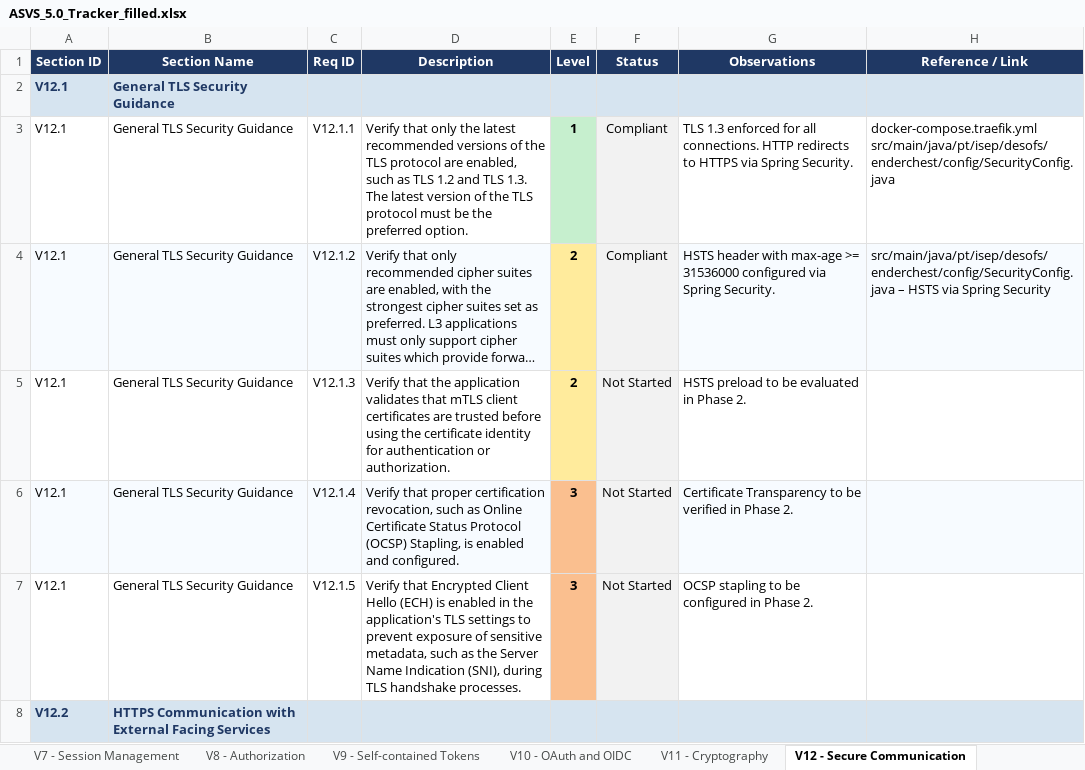
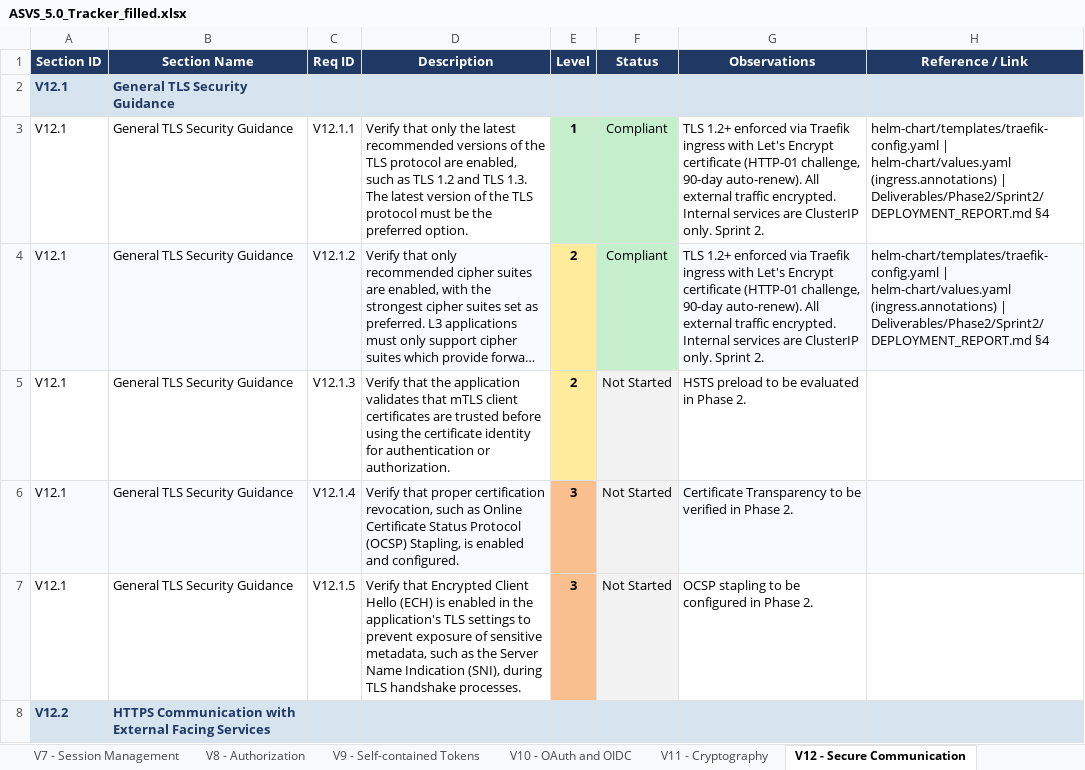
Before and after one commit to mei-desofs/desofs2026-wed_nap_3, an Excel workbook: Deliverables/Phase2/ASVS_5.0_Tracker_filled.xlsx, sheet V12 - Secure Communication, drawn as a sheet; only a part is shown; long unchanged cells end in …; values as stored, in another font and other column widths than the file's, no borders; conditional formats not drawn; ↵ is a line break in a cell; the diff names each change by its address in the sheet, - before the commit and + after, or states it on an @@ line.

Commit message:
docs: update ASVS 5.0 tracker for Sprint 2

```diff
--- a/Deliverables/Phase2/ASVS_5.0_Tracker_filled.xlsx (sheet V12 - Secure Communication)
+++ b/Deliverables/Phase2/ASVS_5.0_Tracker_filled.xlsx (sheet V12 - Secure Communication)
-F3:F4 fill: #F2F2F2
+F3:F4 fill: #C6EFCE
-G3 (Observations): TLS 1.3 enforced for all connections. HTTP redirects to HTTPS via Spring Security.
+G3 (Observations): TLS 1.2+ enforced via Traefik ingress with Let's Encrypt certificate (HTTP-01 challenge, 90-day auto-renew). All external traffic encrypted. Internal services are ClusterIP only. Sprint 2.
-H3 (Reference / Link): docker-compose.traefik.yml ↵ src/main/java/pt/isep/desofs/enderchest/config/SecurityConfig.java
+H3 (Reference / Link): helm-chart/templates/traefik-config.yaml | helm-chart/values.yaml (ingress.annotations) | Deliverables/Phase2/Sprint2/DEPLOYMENT_REPORT.md §4
-G4 (Observations): HSTS header with max-age >= 31536000 configured via Spring Security.
+G4 (Observations): TLS 1.2+ enforced via Traefik ingress with Let's Encrypt certificate (HTTP-01 challenge, 90-day auto-renew). All external traffic encrypted. Internal services are ClusterIP only. Sprint 2.
-H4 (Reference / Link): src/main/java/pt/isep/desofs/enderchest/config/SecurityConfig.java – HSTS via Spring Security
+H4 (Reference / Link): helm-chart/templates/traefik-config.yaml | helm-chart/values.yaml (ingress.annotations) | Deliverables/Phase2/Sprint2/DEPLOYMENT_REPORT.md §4
```
Also changed, not shown: sheet V16 - Security Logging and Erro, sheet V13 - Configuration, sheet V4 - API and Web Service, sheet V8 - Authorization.
